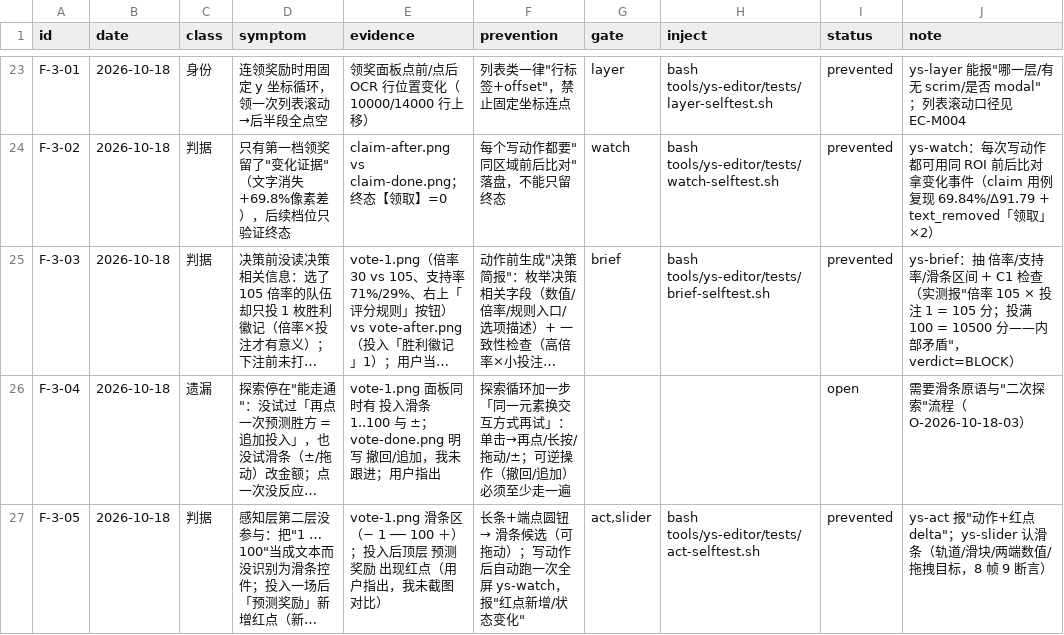
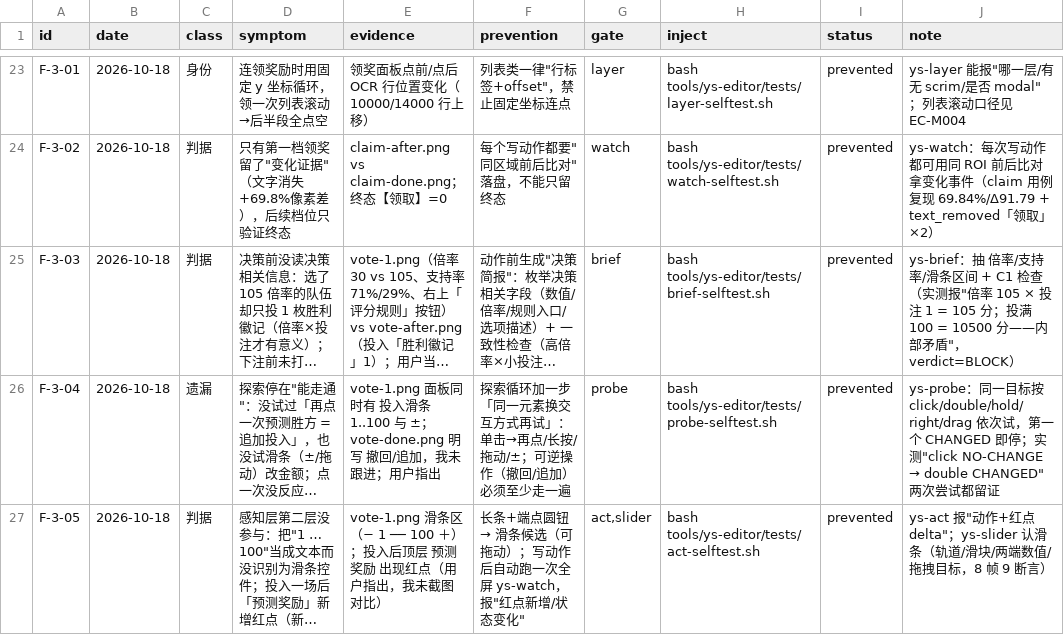
Before and after one commit to TheTouYu/genshin-ts, a TSV file: docs/maintenance/failure-ledger.tsv, drawn as a sheet; only a part is shown, gaps mark what is left out; long unchanged cells end in …; the diff names each change by its address in the sheet, - before the commit and + after, or states it on an @@ line.

Commit message:
task-12 自做：ys-probe 二次探索（同目标按 click/double/hold/right/drag 依次试，命中即停；4 用例 5 断言全绿）；F-3-04 闭合

```diff
--- a/docs/maintenance/failure-ledger.tsv
+++ b/docs/maintenance/failure-ledger.tsv
-G26 (gate): (empty)
+G26 (gate): probe
-H26 (inject): (empty)
+H26 (inject): bash tools/ys-editor/tests/probe-selftest.sh
-I26 (status): open
+I26 (status): prevented
@@ J26 (note): 需要滑条原语与"二次探索"流程（O-2026-10-18-03） → ys-probe：同一目标按 click/double/hold/right/drag 依次试，第一个 CHANGED 即停；实测"click NO-CHANGE → double CHANGED"两次尝试都留证 @@
```
Also changed, not shown: tools/failure-ledger.gates.tsv, 2 other files.
